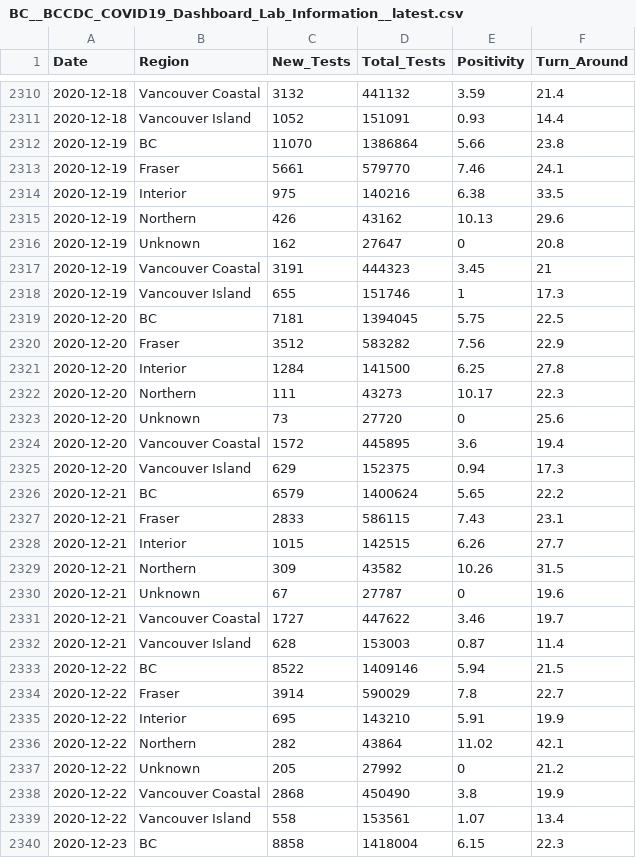
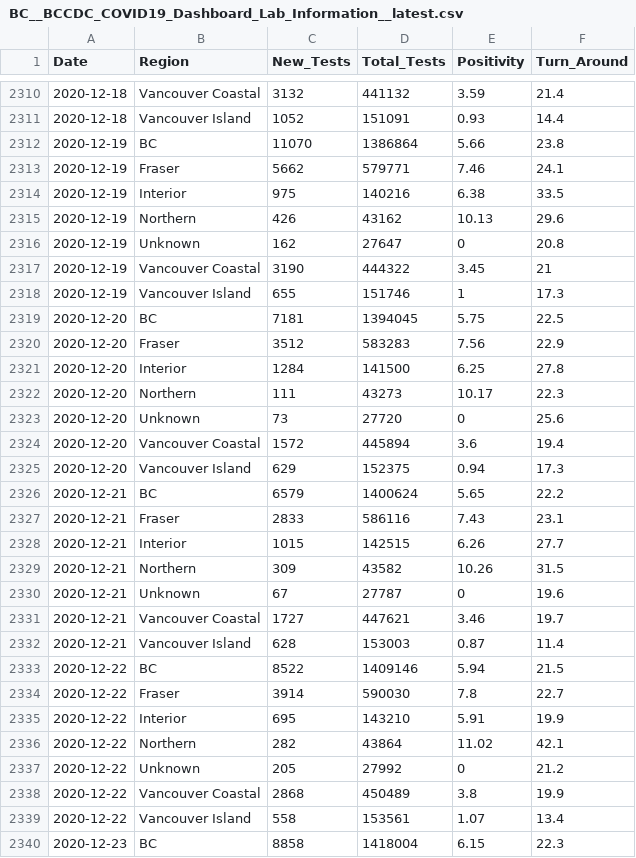
Before and after one commit to dlanger/coronavirus-hc-infobase-archive, a CSV file: BC__BCCDC_COVID19_Dashboard_Lab_Information__latest.csv, drawn as a sheet; only a part is shown, gaps mark what is left out; the diff covers the shown part only.

```diff
--- a/BC__BCCDC_COVID19_Dashboard_Lab_Information__latest.csv
+++ b/BC__BCCDC_COVID19_Dashboard_Lab_Information__latest.csv
@@ -2312,3 +2312,3 @@
 2020-12-19,"BC",11070,1386864,5.66,23.8
-2020-12-19,"Fraser",5661,579770,7.46,24.1
+2020-12-19,"Fraser",5662,579771,7.46,24.1
 2020-12-19,"Interior",975,140216,6.38,33.5
@@ -2316,6 +2316,6 @@
 2020-12-19,"Unknown",162,27647,0,20.8
-2020-12-19,"Vancouver Coastal",3191,444323,3.45,21
+2020-12-19,"Vancouver Coastal",3190,444322,3.45,21
 2020-12-19,"Vancouver Island",655,151746,1,17.3
 2020-12-20,"BC",7181,1394045,5.75,22.5
-2020-12-20,"Fraser",3512,583282,7.56,22.9
+2020-12-20,"Fraser",3512,583283,7.56,22.9
 2020-12-20,"Interior",1284,141500,6.25,27.8
@@ -2323,6 +2323,6 @@
 2020-12-20,"Unknown",73,27720,0,25.6
-2020-12-20,"Vancouver Coastal",1572,445895,3.6,19.4
+2020-12-20,"Vancouver Coastal",1572,445894,3.6,19.4
 2020-12-20,"Vancouver Island",629,152375,0.94,17.3
 2020-12-21,"BC",6579,1400624,5.65,22.2
-2020-12-21,"Fraser",2833,586115,7.43,23.1
+2020-12-21,"Fraser",2833,586116,7.43,23.1
 2020-12-21,"Interior",1015,142515,6.26,27.7
@@ -2330,6 +2330,6 @@
 2020-12-21,"Unknown",67,27787,0,19.6
-2020-12-21,"Vancouver Coastal",1727,447622,3.46,19.7
+2020-12-21,"Vancouver Coastal",1727,447621,3.46,19.7
 2020-12-21,"Vancouver Island",628,153003,0.87,11.4
 2020-12-22,"BC",8522,1409146,5.94,21.5
-2020-12-22,"Fraser",3914,590029,7.8,22.7
+2020-12-22,"Fraser",3914,590030,7.8,22.7
 2020-12-22,"Interior",695,143210,5.91,19.9
@@ -2337,3 +2337,3 @@
 2020-12-22,"Unknown",205,27992,0,21.2
-2020-12-22,"Vancouver Coastal",2868,450490,3.8,19.9
+2020-12-22,"Vancouver Coastal",2868,450489,3.8,19.9
 2020-12-22,"Vancouver Island",558,153561,1.07,13.4
```
Also changed, not shown: 7 added rows and 81 edited cells elsewhere in this file, CA__covid19-epiSummary-casesovertime__latest.csv, CA__covid19__latest.csv, 7 other files.
